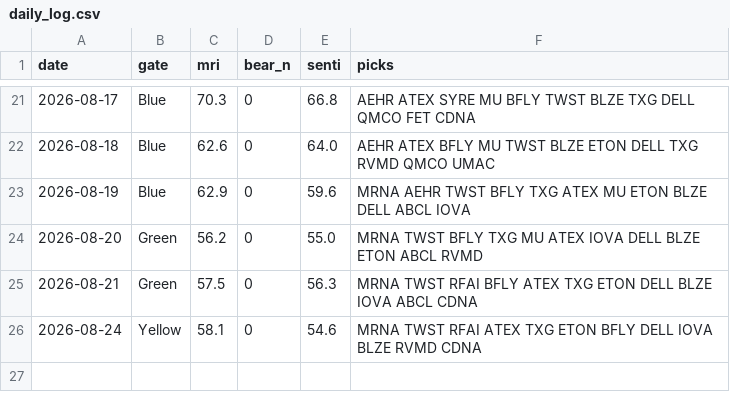
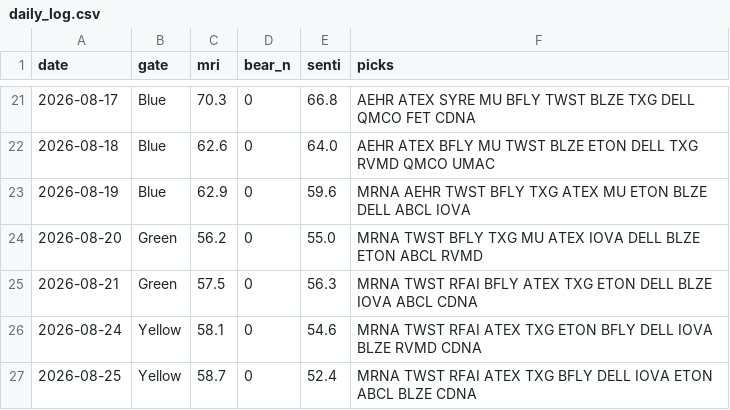
Before and after one commit to thanzo12wizu-stack/v38-watchlist, a CSV file: daily_log.csv, drawn as a sheet; only a part is shown, gaps mark what is left out; the diff names each change by its address in the sheet, - before the commit and + after, or states it on an @@ line.

```diff
--- a/daily_log.csv
+++ b/daily_log.csv
+row 27: 2026-08-25 | Yellow | 58.7 | 0 | 52.4 | MRNA TWST RFAI ATEX TXG BFLY DELL IOVA ETON ABCL BLZE CDNA
```
Also changed, not shown: universe.csv, 8 other files.
